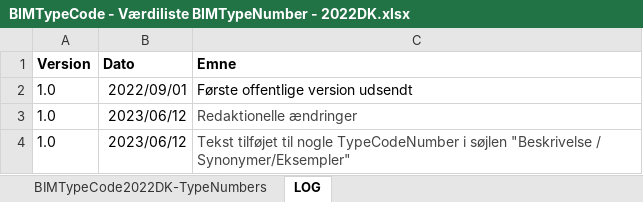
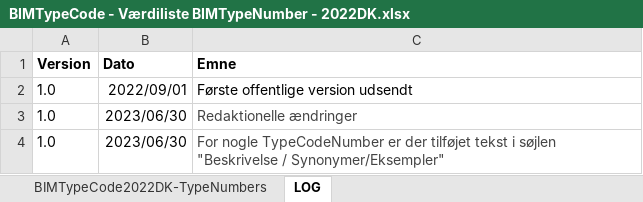
Before and after one commit to bimtypecode/bimtypecode, an Excel workbook: dk/BIMTypeCode - Værdiliste BIMTypeNumber - 2022DK.xlsx, sheet LOG, drawn as a sheet; values as stored, in another font and other column widths than the file's, no borders; the diff names each change by its address in the sheet, - before the commit and + after, or states it on an @@ line.

```diff
--- a/dk/BIMTypeCode - Værdiliste BIMTypeNumber - 2022DK.xlsx (sheet LOG)
+++ b/dk/BIMTypeCode - Værdiliste BIMTypeNumber - 2022DK.xlsx (sheet LOG)
-B3:B4 (Dato): 2023/06/12
+B3:B4 (Dato): 2023/06/30
-C4 (Emne): Tekst tilføjet til nogle TypeCodeNumber i søjlen…
+C4 (Emne): For nogle TypeCodeNumber er der tilføjet tekst i søjlen…
```
Also changed, not shown: sheet BIMTypeCode2022DK-TypeNumbers, dk/BIMTypeCode - BDA - 2022DK.xlsx, dk/BIMTypeCode - Værdiliste - 2022DK.xlsx, 6 other files.
